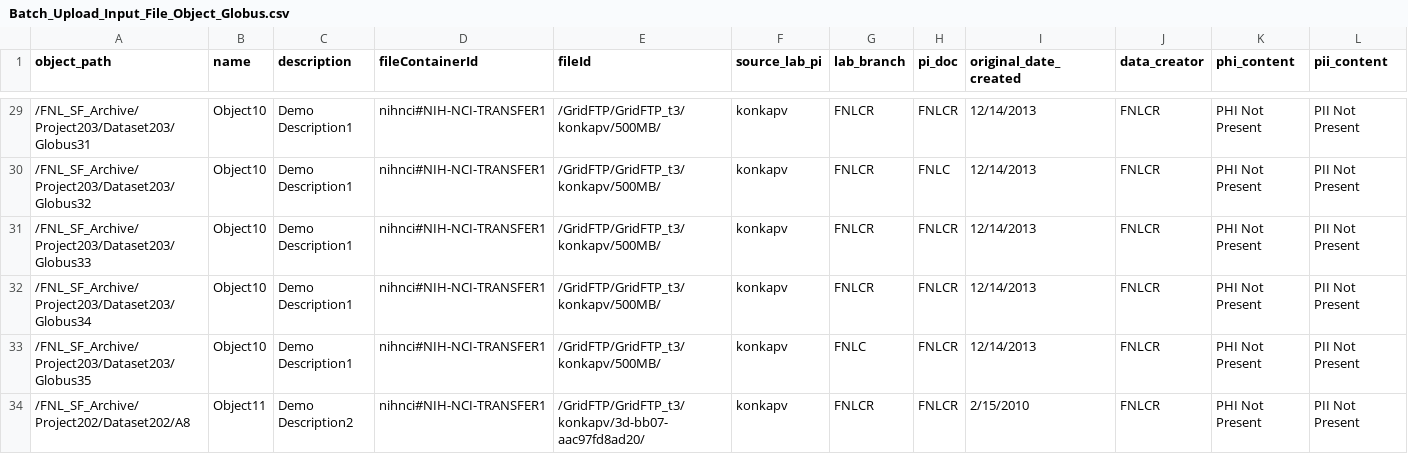
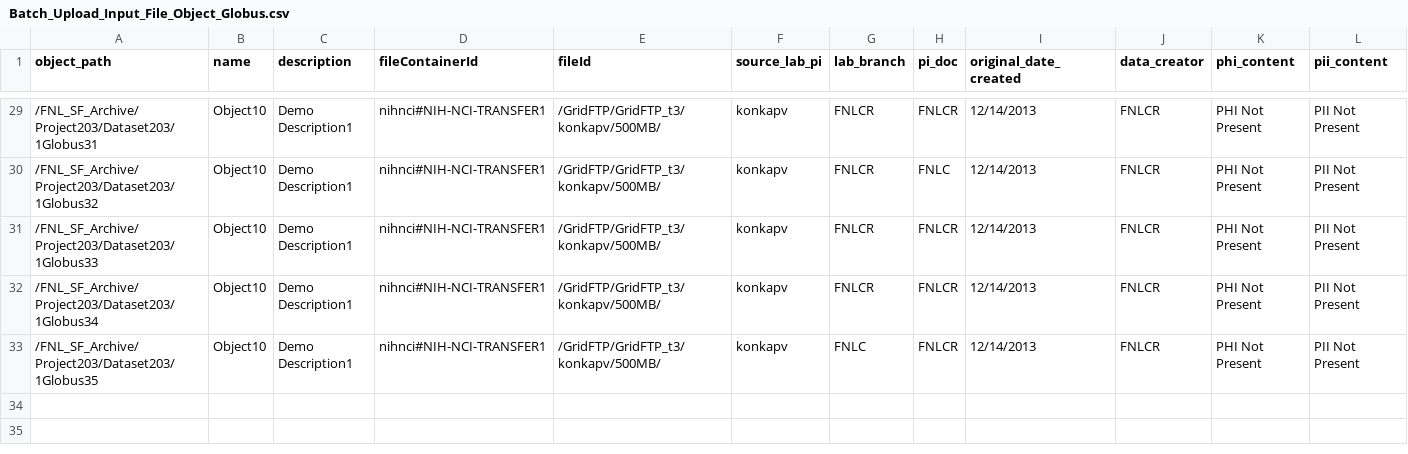
Before and after one commit to CBIIT/HPC_DME_APIs, a CSV file: src/hpc/hpc-irods-client/samples/Batch_Upload_Input_File_Object_Globus.csv, drawn as a sheet; only a part is shown, gaps mark what is left out; rows hold the shown columns only; the diff covers the shown part only; the diff names each change by its address in the sheet, - before the commit and + after, or states it on an @@ line.

```diff
--- a/src/hpc/hpc-irods-client/samples/Batch_Upload_Input_File_Object_Globus.csv
+++ b/src/hpc/hpc-irods-client/samples/Batch_Upload_Input_File_Object_Globus.csv
-A29 (object_path): /FNL_SF_Archive/Project203/Dataset203/Globus31
+A29 (object_path): /FNL_SF_Archive/Project203/Dataset203/1Globus31
-A30 (object_path): /FNL_SF_Archive/Project203/Dataset203/Globus32
+A30 (object_path): /FNL_SF_Archive/Project203/Dataset203/1Globus32
-A31 (object_path): /FNL_SF_Archive/Project203/Dataset203/Globus33
+A31 (object_path): /FNL_SF_Archive/Project203/Dataset203/1Globus33
-A32 (object_path): /FNL_SF_Archive/Project203/Dataset203/Globus34
+A32 (object_path): /FNL_SF_Archive/Project203/Dataset203/1Globus34
-A33 (object_path): /FNL_SF_Archive/Project203/Dataset203/Globus35
+A33 (object_path): /FNL_SF_Archive/Project203/Dataset203/1Globus35
-row 34: /FNL_SF_Archive/Project202/Dataset202/A8 | Object11 | Demo Description2 | nihnci#NIH-NCI-TRANSFER1 | /GridFTP/GridFTP_t3/konkapv/3d-bb07-aac97fd8ad20/ | konkapv | FNLCR | FNLCR | 2/15/2010 | FNLCR | PHI Not Present | PII Not Present
```
Also changed, not shown: 27 edited cells elsewhere in this file, 14 other files.
